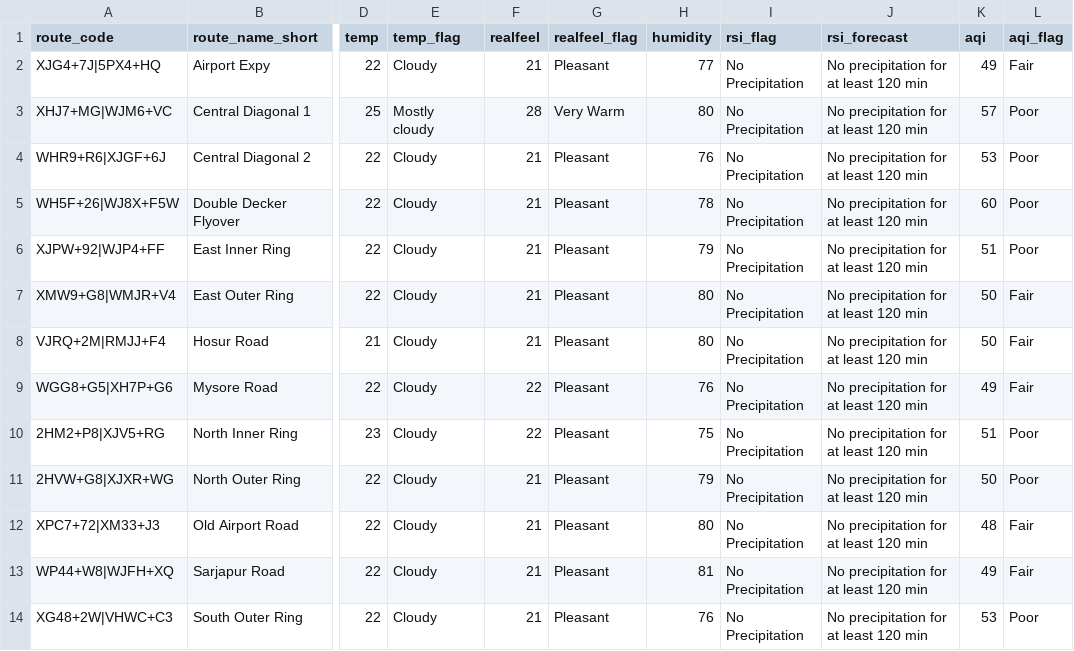
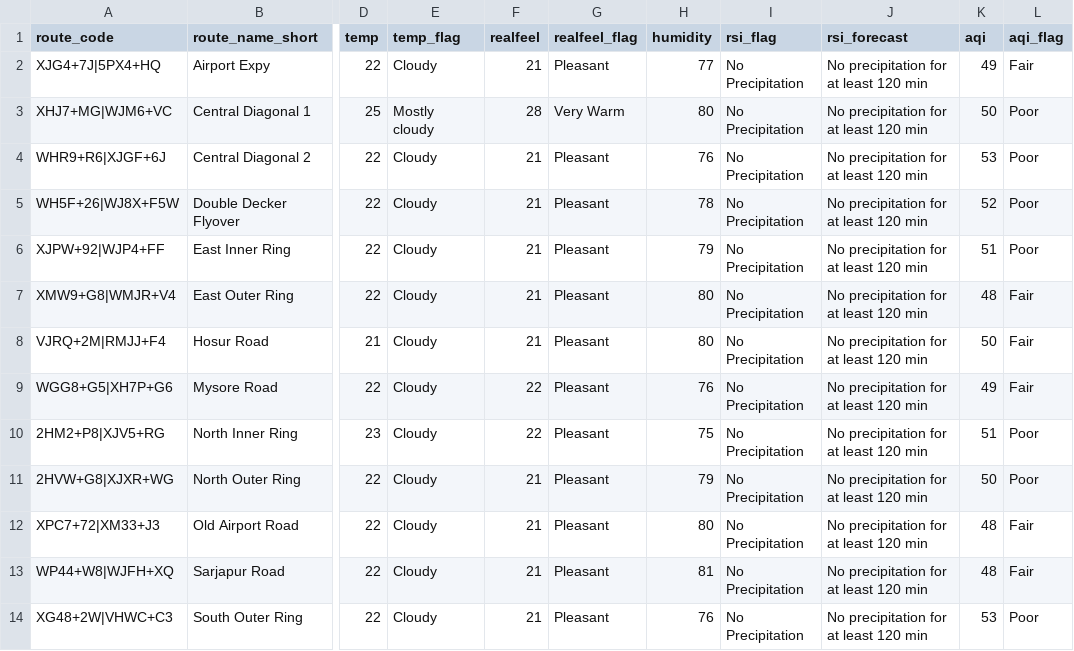
Before and after one commit to thecont1/traffic-monitor-lizard, a CSV file: data/csv-weather-snapshot.csv, drawn as a sheet; only a part is shown, gaps mark what is left out; the diff names each change by its address in the sheet, - before the commit and + after, or states it on an @@ line.

```diff
--- a/data/csv-weather-snapshot.csv
+++ b/data/csv-weather-snapshot.csv
-K3 (aqi): 57
+K3 (aqi): 50
-K5 (aqi): 60
+K5 (aqi): 52
-K7 (aqi): 50
+K7 (aqi): 48
-K13 (aqi): 49
+K13 (aqi): 48
```
Also changed, not shown: 2 other files.
